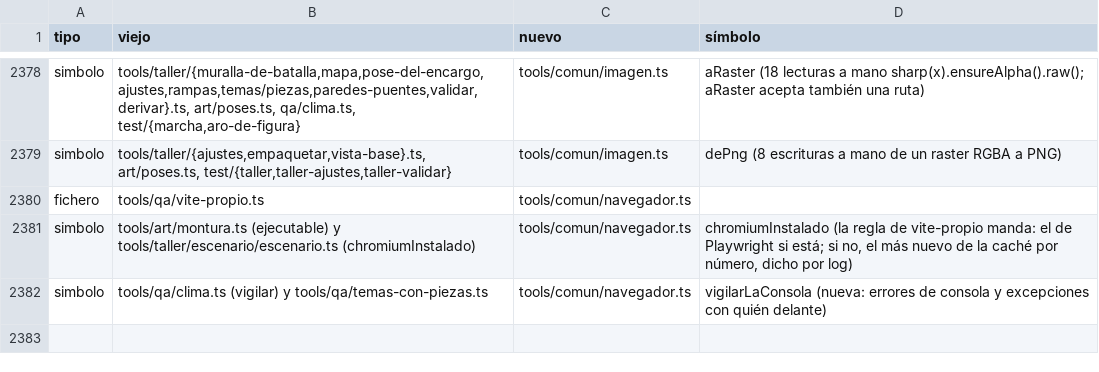
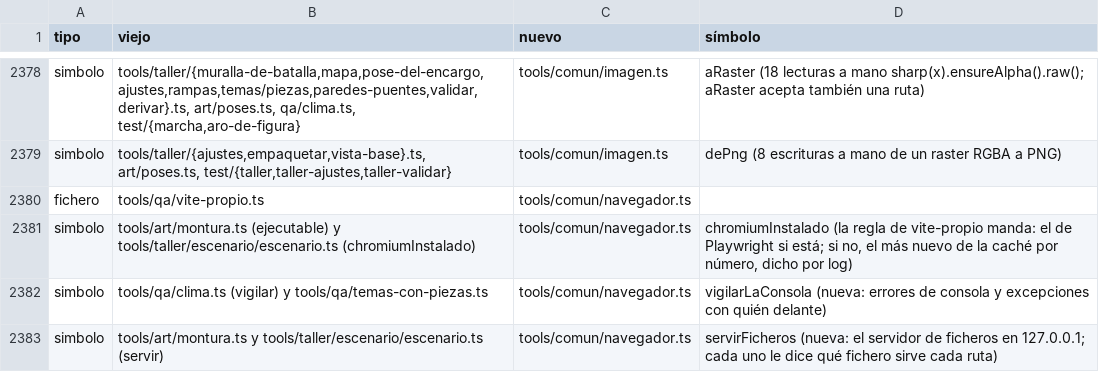
Before and after one commit to alberto-hortelano/heroes-of-silence, a TSV file: docs/agents/2026-11-06-reorganizacion-de-la-arquitectura/rutas.tsv, drawn as a sheet; only a part is shown, gaps mark what is left out.

```diff
--- a/docs/agents/2026-11-06-reorganizacion-de-la-arquitectura/rutas.tsv
+++ b/docs/agents/2026-11-06-reorganizacion-de-la-arquitectura/rutas.tsv
@@ -2382 +2382,2 @@ simbolo	tools/art/montura.ts (ejecutable) y tools/taller/escenario/escenario.ts
 simbolo	tools/qa/clima.ts (vigilar) y tools/qa/temas-con-piezas.ts	tools/comun/navegador.ts	vigilarLaConsola (nueva: errores de consola y excepciones con quién delante)
+simbolo	tools/art/montura.ts y tools/taller/escenario/escenario.ts (servir)	tools/comun/navegador.ts	servirFicheros (nueva: el servidor de ficheros en 127.0.0.1; cada uno le dice qué fichero sirve cada ruta)
```
Also changed, not shown: 3 other files.
